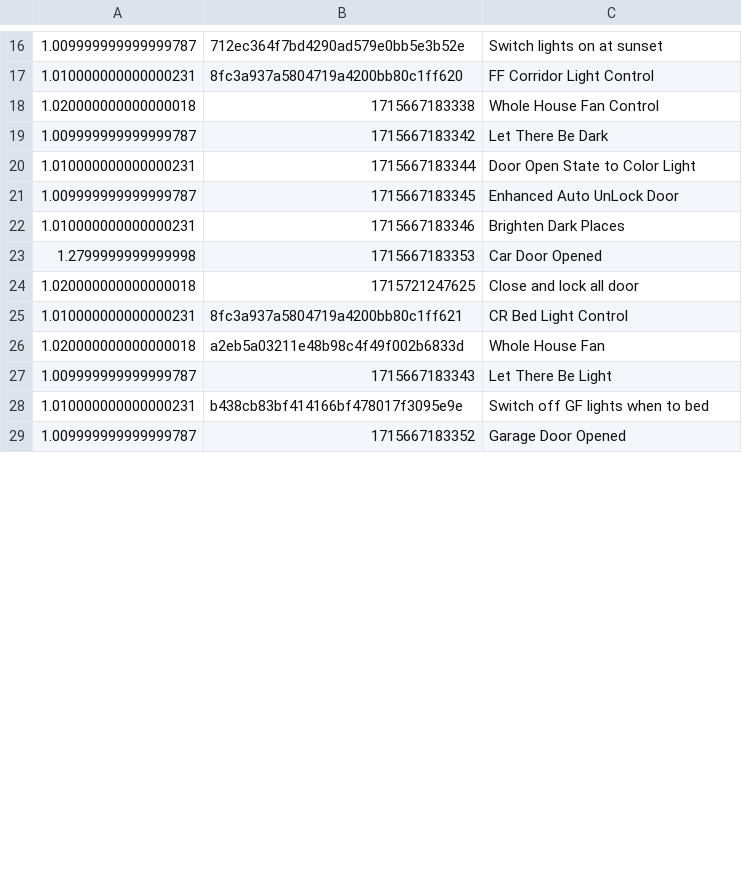
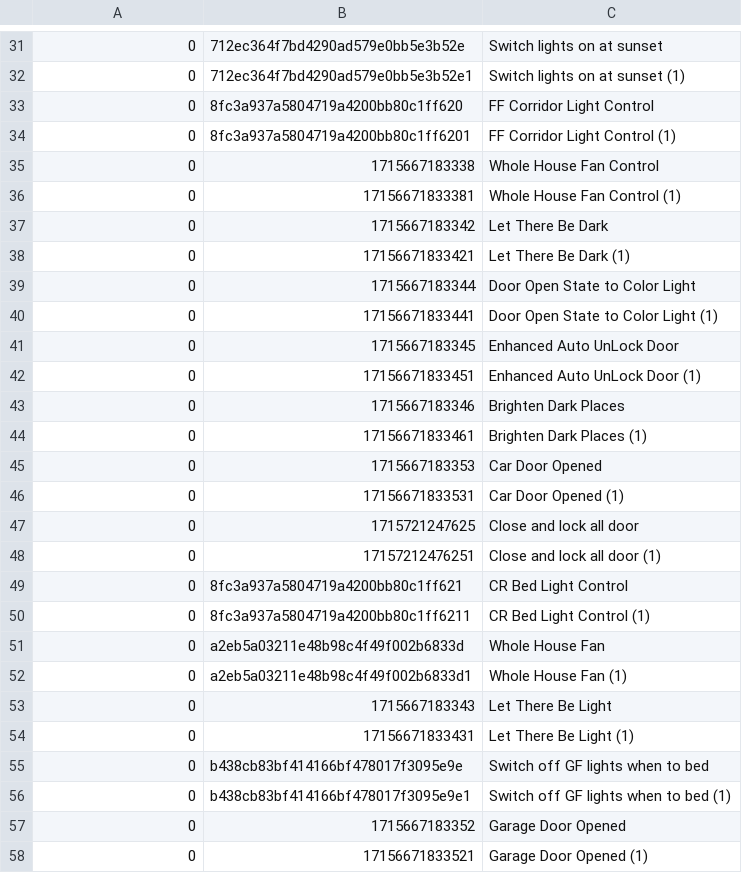
Before and after one commit to kwang1012/RASCal-NSDI-26-Artifacts, a CSV file: home-assistant-core/homeassistant/components/rasc/datasets/arrival_scalability_100.csv, drawn as a sheet; only a part is shown, gaps mark what is left out; the diff covers the shown part only.

```diff
--- a/home-assistant-core/homeassistant/components/rasc/datasets/arrival_scalability_100.csv
+++ b/home-assistant-core/homeassistant/components/rasc/datasets/arrival_scalability_100.csv
@@ -16,14 +31,28 @@
-1.009999999999999787,712ec364f7bd4290ad579e0bb5e3b52e,Switch lights on at sunset
-1.010000000000000231,8fc3a937a5804719a4200bb80c1ff620,FF Corridor Light Control
-1.020000000000000018,1715667183338,Whole House Fan Control
-1.009999999999999787,1715667183342,Let There Be Dark
-1.010000000000000231,1715667183344,Door Open State to Color Light
-1.009999999999999787,1715667183345,Enhanced Auto UnLock Door
-1.010000000000000231,1715667183346,Brighten Dark Places
-1.2799999999999998,1715667183353,Car Door Opened
-1.020000000000000018,1715721247625,Close and lock all door
-1.010000000000000231,8fc3a937a5804719a4200bb80c1ff621,CR Bed Light Control
-1.020000000000000018,a2eb5a03211e48b98c4f49f002b6833d,Whole House Fan
-1.009999999999999787,1715667183343,Let There Be Light
-1.010000000000000231,b438cb83bf414166bf478017f3095e9e,Switch off GF lights when to bed
-1.009999999999999787,1715667183352,Garage Door Opened
+0,712ec364f7bd4290ad579e0bb5e3b52e,Switch lights on at sunset
+0,712ec364f7bd4290ad579e0bb5e3b52e1,Switch lights on at sunset (1)
+0,8fc3a937a5804719a4200bb80c1ff620,FF Corridor Light Control
+0,8fc3a937a5804719a4200bb80c1ff6201,FF Corridor Light Control (1)
+0,1715667183338,Whole House Fan Control
+0,17156671833381,Whole House Fan Control (1)
+0,1715667183342,Let There Be Dark
+0,17156671833421,Let There Be Dark (1)
+0,1715667183344,Door Open State to Color Light
+0,17156671833441,Door Open State to Color Light (1)
+0,1715667183345,Enhanced Auto UnLock Door
+0,17156671833451,Enhanced Auto UnLock Door (1)
+0,1715667183346,Brighten Dark Places
+0,17156671833461,Brighten Dark Places (1)
+0,1715667183353,Car Door Opened
+0,17156671833531,Car Door Opened (1)
+0,1715721247625,Close and lock all door
+0,17157212476251,Close and lock all door (1)
+0,8fc3a937a5804719a4200bb80c1ff621,CR Bed Light Control
+0,8fc3a937a5804719a4200bb80c1ff6211,CR Bed Light Control (1)
+0,a2eb5a03211e48b98c4f49f002b6833d,Whole House Fan
+0,a2eb5a03211e48b98c4f49f002b6833d1,Whole House Fan (1)
+0,1715667183343,Let There Be Light
+0,17156671833431,Let There Be Light (1)
+0,b438cb83bf414166bf478017f3095e9e,Switch off GF lights when to bed
+0,b438cb83bf414166bf478017f3095e9e1,Switch off GF lights when to bed (1)
+0,1715667183352,Garage Door Opened
+0,17156671833521,Garage Door Opened (1)
```
Also changed, not shown: 35 added rows and 34 edited cells elsewhere in this file, 15 other files.
